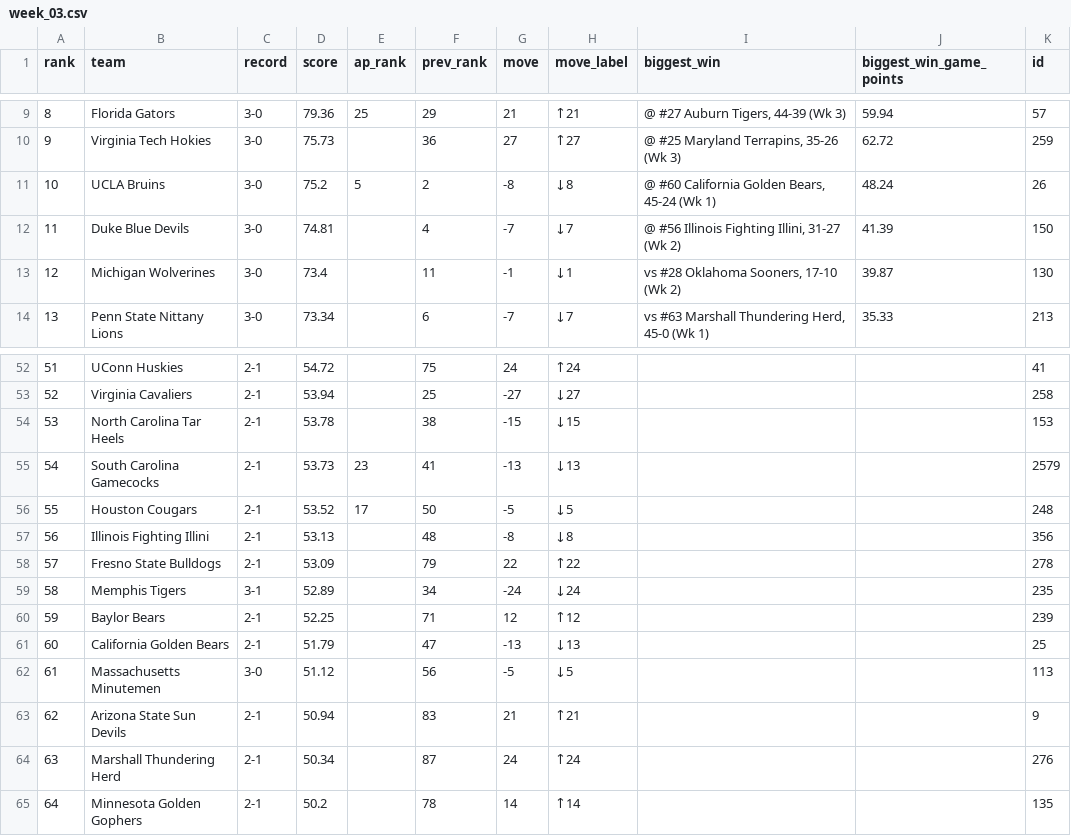
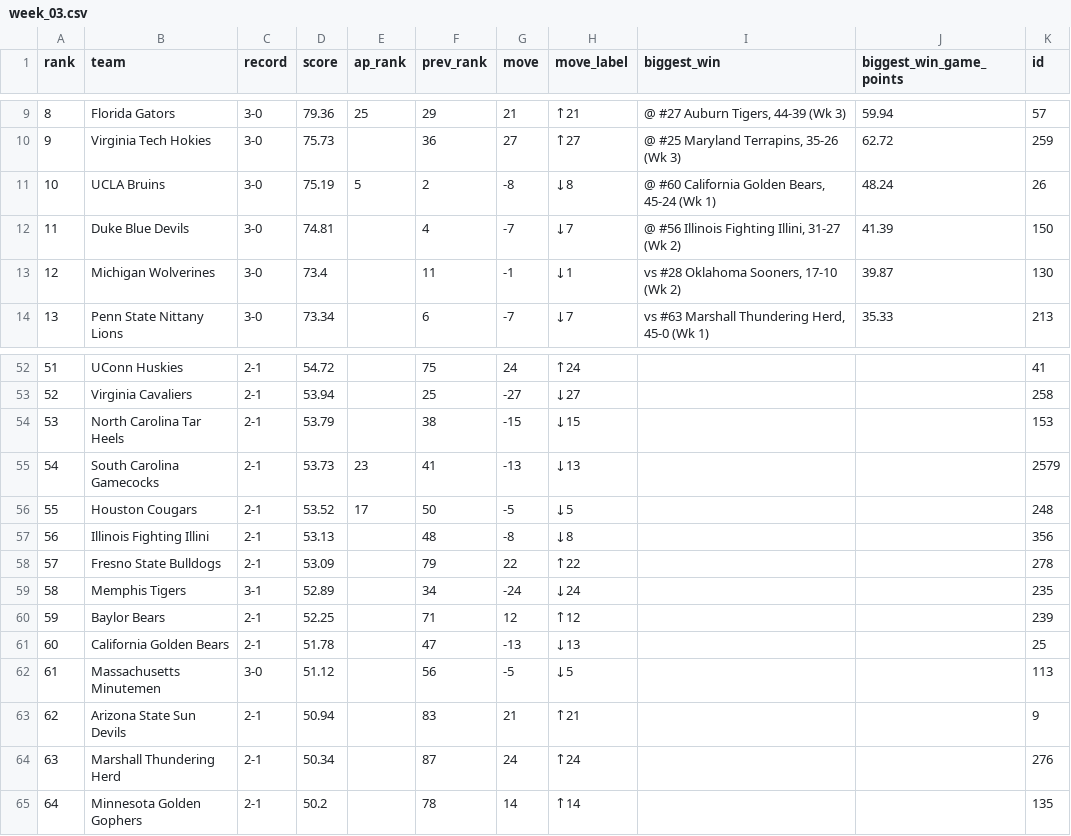
Before and after one commit to DewayneD4/thecollegefootballrankings, a CSV file: data/2026/week_03.csv, drawn as a sheet; only a part is shown, gaps mark what is left out.

```diff
--- a/data/2026/week_03.csv
+++ b/data/2026/week_03.csv
@@ -10,3 +10,3 @@ rank,team,record,score,ap_rank,prev_rank,move,move_label,biggest_win,biggest_win
 9,Virginia Tech Hokies,3-0,75.73,,36,27,↑27,"@ #25 Maryland Terrapins, 35-26 (Wk 3)",62.72,259
-10,UCLA Bruins,3-0,75.2,5,2,-8,↓8,"@ #60 California Golden Bears, 45-24 (Wk 1)",48.24,26
+10,UCLA Bruins,3-0,75.19,5,2,-8,↓8,"@ #60 California Golden Bears, 45-24 (Wk 1)",48.24,26
 11,Duke Blue Devils,3-0,74.81,,4,-7,↓7,"@ #56 Illinois Fighting Illini, 31-27 (Wk 2)",41.39,150
@@ -53,3 +53,3 @@ rank,team,record,score,ap_rank,prev_rank,move,move_label,biggest_win,biggest_win
 52,Virginia Cavaliers,2-1,53.94,,25,-27,↓27,,,258
-53,North Carolina Tar Heels,2-1,53.78,,38,-15,↓15,,,153
+53,North Carolina Tar Heels,2-1,53.79,,38,-15,↓15,,,153
 54,South Carolina Gamecocks,2-1,53.73,23,41,-13,↓13,,,2579
@@ -60,3 +60,3 @@ rank,team,record,score,ap_rank,prev_rank,move,move_label,biggest_win,biggest_win
 59,Baylor Bears,2-1,52.25,,71,12,↑12,,,239
-60,California Golden Bears,2-1,51.79,,47,-13,↓13,,,25
+60,California Golden Bears,2-1,51.78,,47,-13,↓13,,,25
 61,Massachusetts Minutemen,3-0,51.12,,56,-5,↓5,,,113
```
Also changed, not shown: data/2026/week_01.csv, data/2026/week_02.csv, 16 other files.
